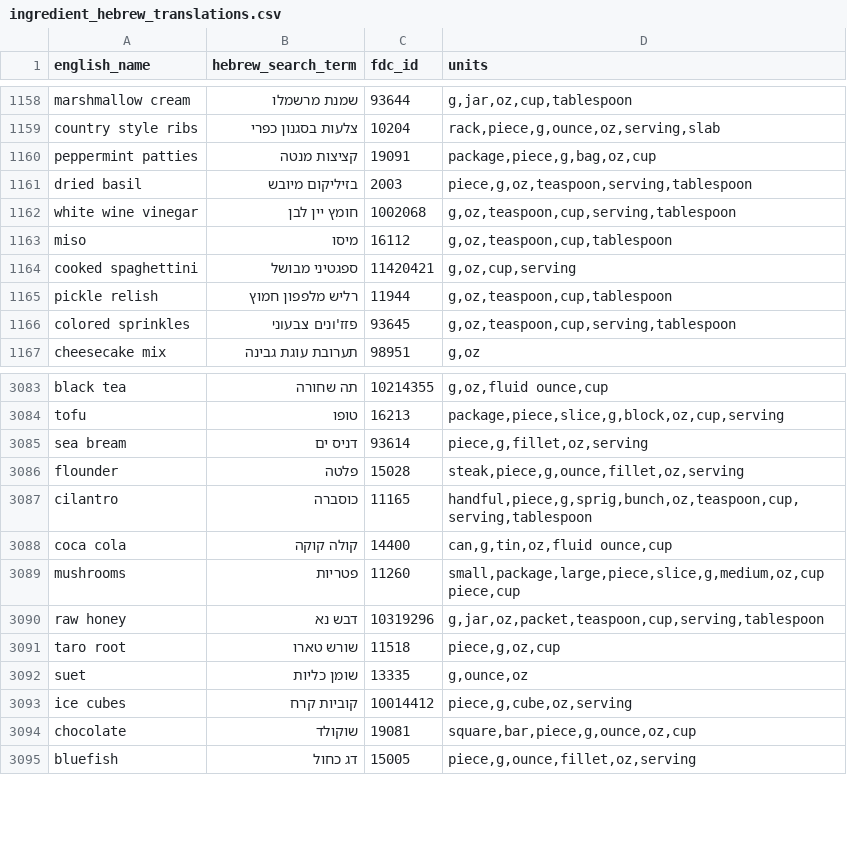
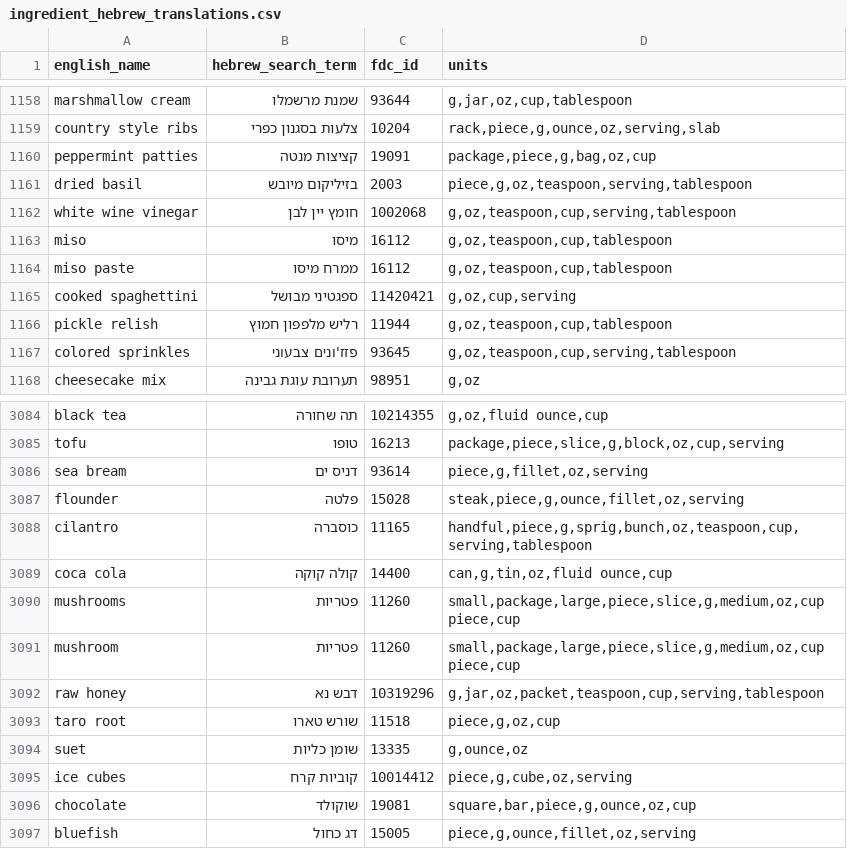
Before and after one commit to moataz189/ai-supermarket-shopping-assistant, a CSV file: app/agent/data/ingredient_hebrew_translations.csv, drawn as a sheet; only a part is shown, gaps mark what is left out.

```diff
--- a/app/agent/data/ingredient_hebrew_translations.csv
+++ b/app/agent/data/ingredient_hebrew_translations.csv
@@ -1163,2 +1163,3 @@ white wine vinegar;חומץ יין לבן;1002068;g,oz,teaspoon,cup,serving,tabl
 miso;מיסו;16112;g,oz,teaspoon,cup,tablespoon
+miso paste;ממרח מיסו;16112;g,oz,teaspoon,cup,tablespoon
 cooked spaghettini;ספגטיני מבושל;11420421;g,oz,cup,serving
@@ -3089,2 +3090,3 @@ coca cola;קולה קוקה;14400;can,g,tin,oz,fluid ounce,cup
 mushrooms;פטריות;11260;small,package,large,piece,slice,g,medium,oz,cup piece,cup
+mushroom;פטריות;11260;small,package,large,piece,slice,g,medium,oz,cup piece,cup
 raw honey;דבש נא;10319296;g,jar,oz,packet,teaspoon,cup,serving,tablespoon
```
Also changed, not shown: 1 other file.
